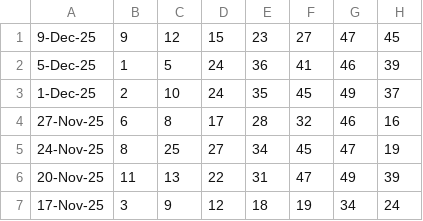
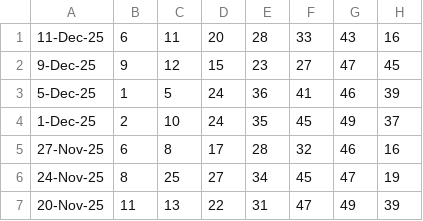
Before and after one commit to Websolution-sg/toto_predictor, a CSV file: totoResult.csv, drawn as a sheet; only a part is shown; the shorter side is filled out with more unchanged rows.

Commit message:
Update TOTO results: Dec 11, 2025 winning numbers 6,11,20,28,33,43 (Additional: 16) + Generate refined predictions for Dec 15, 2025

```diff
--- a/totoResult.csv
+++ b/totoResult.csv
@@ -1 +1,2 @@
+11-Dec-25,6,11,20,28,33,43,16
 9-Dec-25,9,12,15,23,27,47,45
```
Also changed, not shown: 7 other files.
